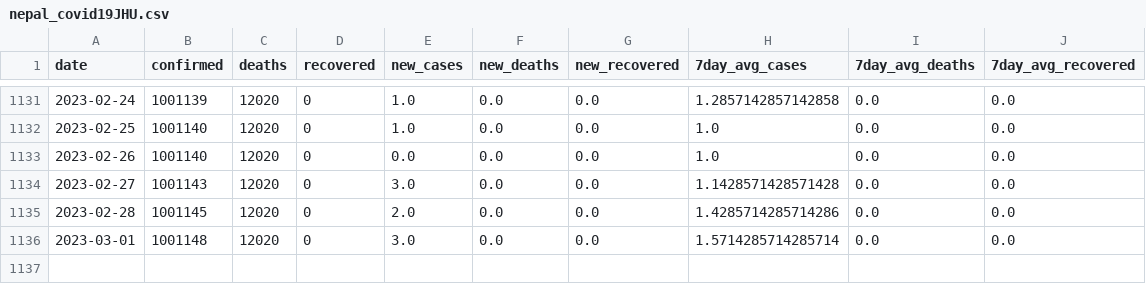
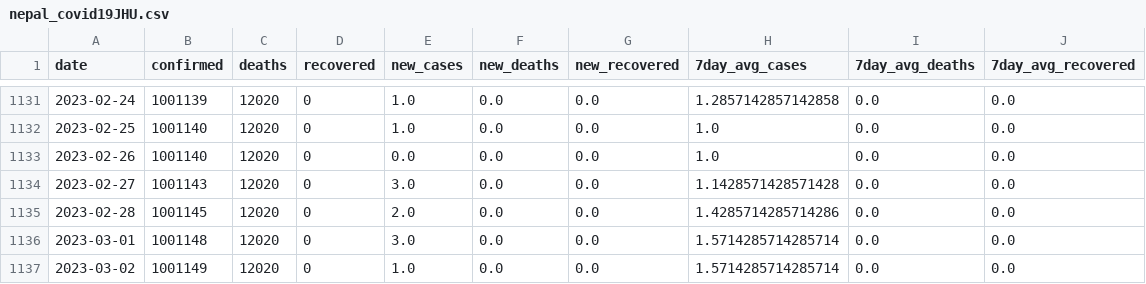
Before and after one commit to rvibek/covid19_nepal, a CSV file: data/nepal_covid19JHU.csv, drawn as a sheet; only a part is shown, gaps mark what is left out.

```diff
--- a/data/nepal_covid19JHU.csv
+++ b/data/nepal_covid19JHU.csv
@@ -1136 +1136,2 @@ date,confirmed,deaths,recovered,new_cases,new_deaths,new_recovered,7day_avg_case
 2023-03-01,1001148,12020,0,3.0,0.0,0.0,1.5714285714285714,0.0,0.0
+2023-03-02,1001149,12020,0,1.0,0.0,0.0,1.5714285714285714,0.0,0.0
```
Also changed, not shown: data/covid19aggregate.csv, 1 other file.
